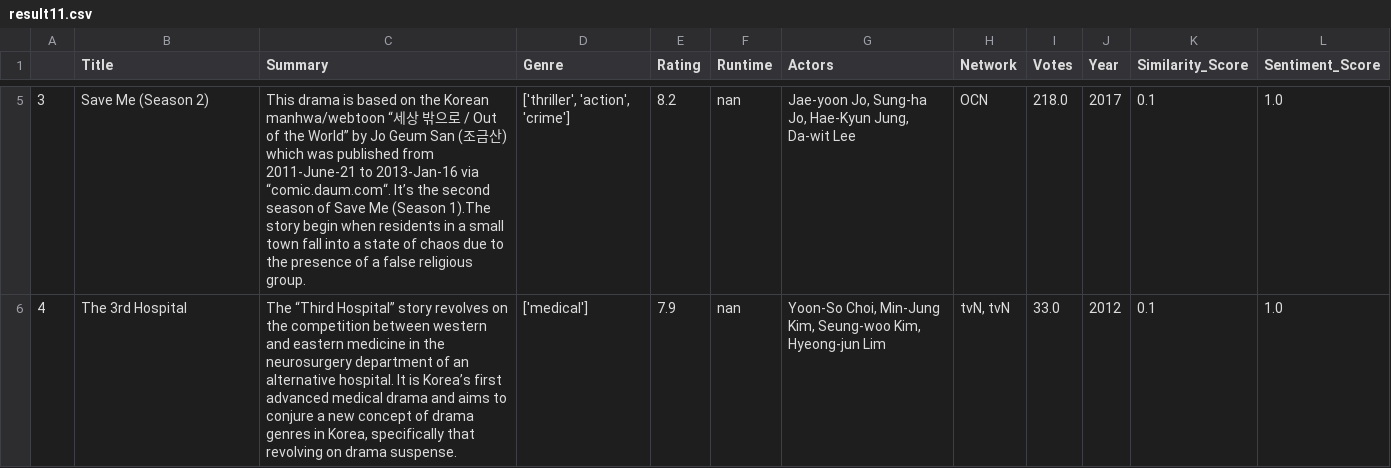
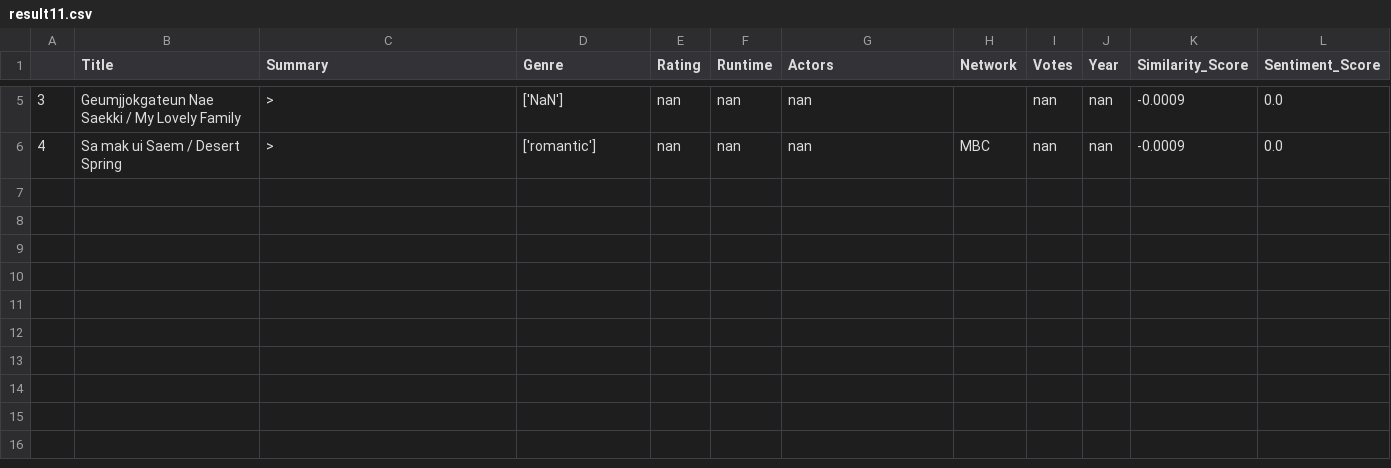
Before and after one commit to sp822/CS4300_Flask_template, a CSV file: app/irsystem/models/test_results/result11.csv, drawn as a sheet; only a part is shown, gaps mark what is left out; the diff covers the shown part only.

```diff
--- a/app/irsystem/models/test_results/result11.csv
+++ b/app/irsystem/models/test_results/result11.csv
@@ -5,2 +5,2 @@
-3,Save Me (Season 2),This drama is based on the Korean manhwa/webtoon “세상 밖으로 / Out of the World” by Jo Geum San (조금산) which was published from 2011-June-21 to 2013-Jan-16 via “comic.daum.com“. It’s the second season of Save Me (Season 1).The story begin when residents in a small town fall into a state of chaos due to the presence of a false religious group.,"['thriller', 'action', 'crime']",8.2,nan,"Jae-yoon Jo, Sung-ha Jo, Hae-Kyun Jung, Da-wit Lee",OCN,218.0,2017,0.1,1.0
-4,The 3rd Hospital,"The “Third Hospital” story revolves on the competition between western and eastern medicine in the neurosurgery department of an alternative hospital. It is Korea’s first advanced medical drama and aims to conjure a new concept of drama genres in Korea, specifically that revolving on drama suspense.",['medical'],7.9,nan,"Yoon-So Choi, Min-Jung Kim, Seung-woo Kim, Hyeong-jun Lim","tvN, tvN",33.0,2012,0.1,1.0
+3,Geumjjokgateun Nae Saekki / My Lovely Family,>,['NaN'],nan,nan,nan,,nan,nan,-0.0009,0.0
+4,Sa mak ui Saem / Desert Spring,>,['romantic'],nan,nan,nan,MBC,nan,nan,-0.0009,0.0
```
Also changed, not shown: 28 edited cells elsewhere in this file, app/irsystem/models/test_results/result10.csv, app/irsystem/models/test_results/result4.csv, 7 other files.
